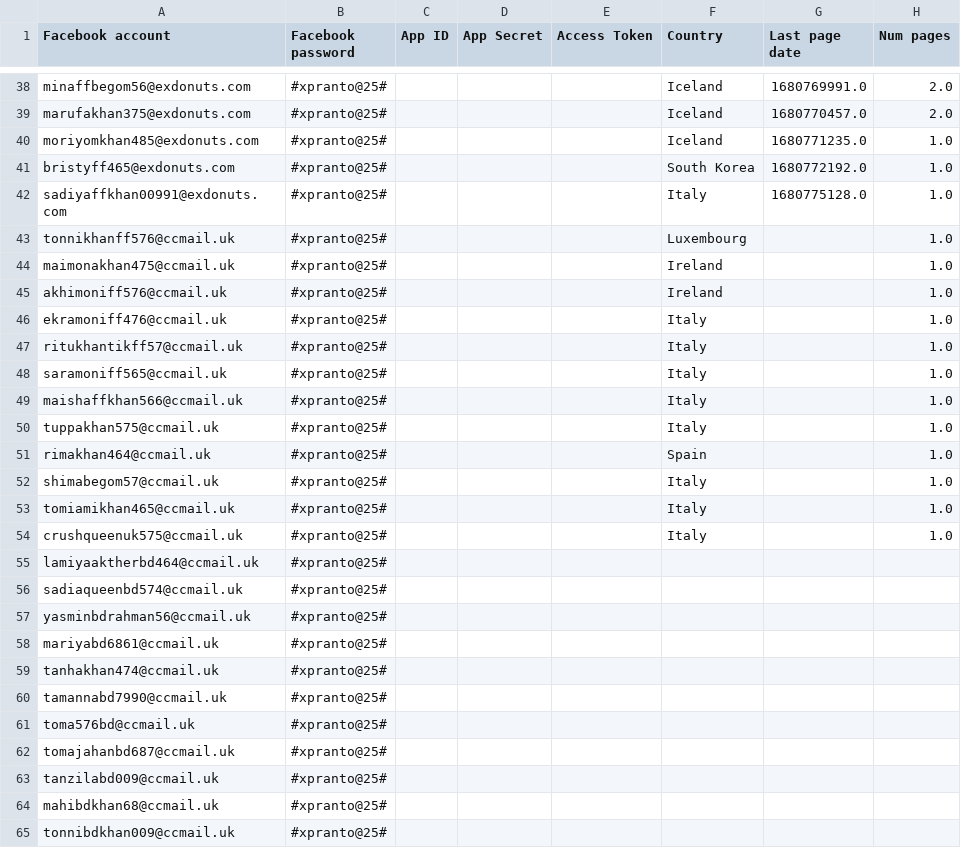
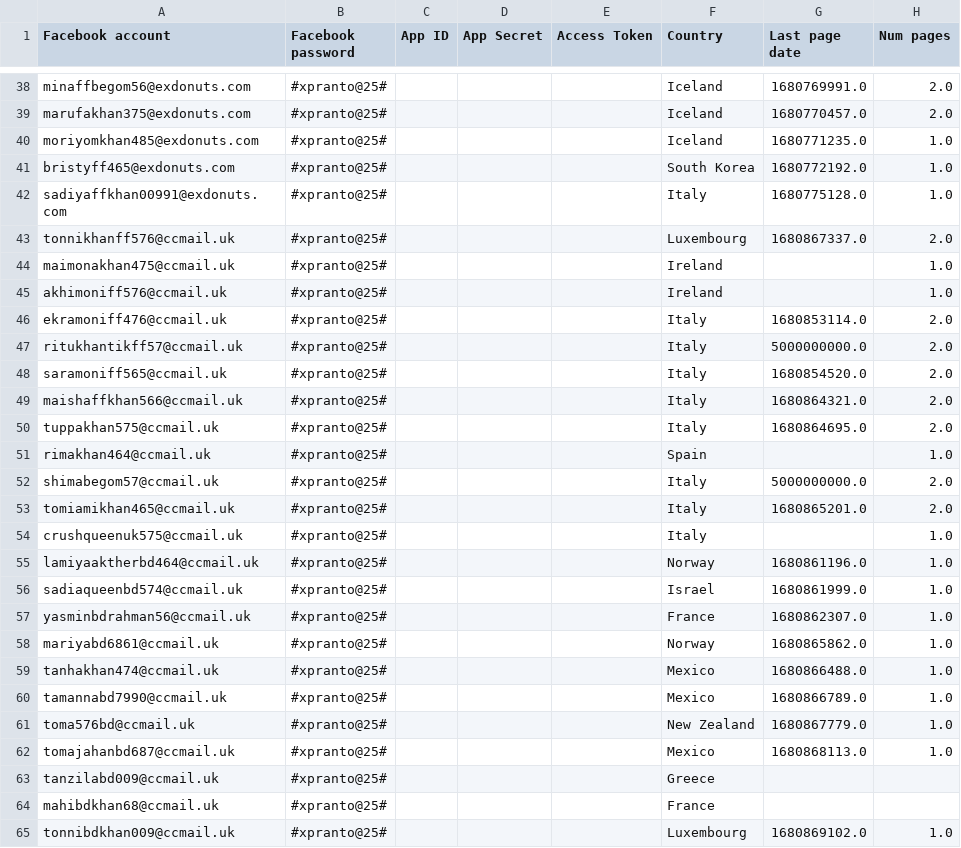
Before and after one commit to sammiphone6/Content_Arbitrage, a CSV file: account_adding/data/fbs.csv, drawn as a sheet; only a part is shown, gaps mark what is left out; the diff covers the shown part only.

```diff
--- a/account_adding/data/fbs.csv
+++ b/account_adding/data/fbs.csv
@@ -42,24 +42,24 @@ bristyff465@exdonuts.com,#xpranto@25#,,,,South Korea,1680772192.0,1.0
 sadiyaffkhan00991@exdonuts.com,#xpranto@25#,,,,Italy,1680775128.0,1.0
-tonnikhanff576@ccmail.uk,#xpranto@25#,,,,Luxembourg,,1.0
+tonnikhanff576@ccmail.uk,#xpranto@25#,,,,Luxembourg,1680867337.0,2.0
 maimonakhan475@ccmail.uk,#xpranto@25#,,,,Ireland,,1.0
 akhimoniff576@ccmail.uk,#xpranto@25#,,,,Ireland,,1.0
-ekramoniff476@ccmail.uk,#xpranto@25#,,,,Italy,,1.0
-ritukhantikff57@ccmail.uk,#xpranto@25#,,,,Italy,,1.0
-saramoniff565@ccmail.uk,#xpranto@25#,,,,Italy,,1.0
-maishaffkhan566@ccmail.uk,#xpranto@25#,,,,Italy,,1.0
-tuppakhan575@ccmail.uk,#xpranto@25#,,,,Italy,,1.0
+ekramoniff476@ccmail.uk,#xpranto@25#,,,,Italy,1680853114.0,2.0
+ritukhantikff57@ccmail.uk,#xpranto@25#,,,,Italy,5000000000.0,2.0
+saramoniff565@ccmail.uk,#xpranto@25#,,,,Italy,1680854520.0,2.0
+maishaffkhan566@ccmail.uk,#xpranto@25#,,,,Italy,1680864321.0,2.0
+tuppakhan575@ccmail.uk,#xpranto@25#,,,,Italy,1680864695.0,2.0
 rimakhan464@ccmail.uk,#xpranto@25#,,,,Spain,,1.0
-shimabegom57@ccmail.uk,#xpranto@25#,,,,Italy,,1.0
-tomiamikhan465@ccmail.uk,#xpranto@25#,,,,Italy,,1.0
+shimabegom57@ccmail.uk,#xpranto@25#,,,,Italy,5000000000.0,2.0
+tomiamikhan465@ccmail.uk,#xpranto@25#,,,,Italy,1680865201.0,2.0
 crushqueenuk575@ccmail.uk,#xpranto@25#,,,,Italy,,1.0
-lamiyaaktherbd464@ccmail.uk,#xpranto@25#,,,,,,
-sadiaqueenbd574@ccmail.uk,#xpranto@25#,,,,,,
-yasminbdrahman56@ccmail.uk,#xpranto@25#,,,,,,
-mariyabd6861@ccmail.uk,#xpranto@25#,,,,,,
-tanhakhan474@ccmail.uk,#xpranto@25#,,,,,,
-tamannabd7990@ccmail.uk,#xpranto@25#,,,,,,
-toma576bd@ccmail.uk,#xpranto@25#,,,,,,
-tomajahanbd687@ccmail.uk,#xpranto@25#,,,,,,
-tanzilabd009@ccmail.uk,#xpranto@25#,,,,,,
-mahibdkhan68@ccmail.uk,#xpranto@25#,,,,,,
-tonnibdkhan009@ccmail.uk,#xpranto@25#,,,,,,
+lamiyaaktherbd464@ccmail.uk,#xpranto@25#,,,,Norway,1680861196.0,1.0
+sadiaqueenbd574@ccmail.uk,#xpranto@25#,,,,Israel,1680861999.0,1.0
+yasminbdrahman56@ccmail.uk,#xpranto@25#,,,,France,1680862307.0,1.0
+mariyabd6861@ccmail.uk,#xpranto@25#,,,,Norway,1680865862.0,1.0
+tanhakhan474@ccmail.uk,#xpranto@25#,,,,Mexico,1680866488.0,1.0
+tamannabd7990@ccmail.uk,#xpranto@25#,,,,Mexico,1680866789.0,1.0
+toma576bd@ccmail.uk,#xpranto@25#,,,,New Zealand,1680867779.0,1.0
+tomajahanbd687@ccmail.uk,#xpranto@25#,,,,Mexico,1680868113.0,1.0
+tanzilabd009@ccmail.uk,#xpranto@25#,,,,Greece,,
+mahibdkhan68@ccmail.uk,#xpranto@25#,,,,France,,
+tonnibdkhan009@ccmail.uk,#xpranto@25#,,,,Luxembourg,1680869102.0,1.0
```
Also changed, not shown: 7 edited cells elsewhere in this file, account_adding/data/instas.csv, account_posting/data/insights.csv, 27 other files.
